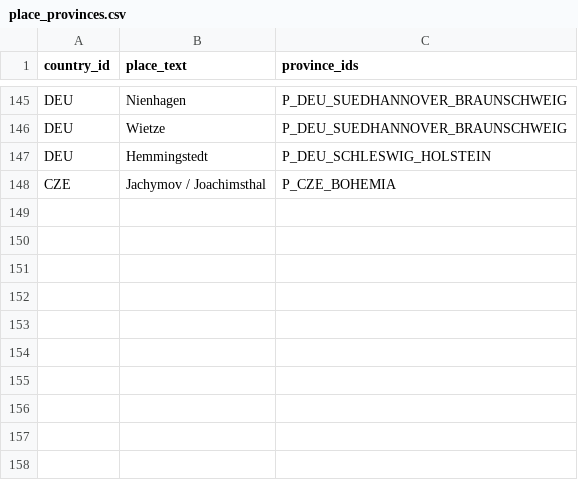
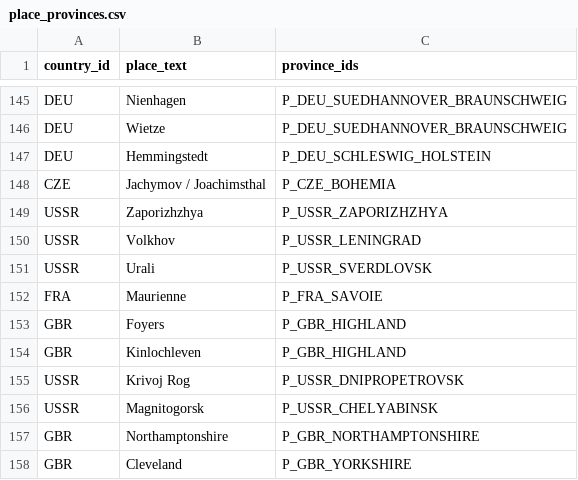
Before and after one commit to ilmiolocaleconme-cpu/grandstrategywwii, a CSV file: data/resources/place_provinces.csv, drawn as a sheet; only a part is shown, gaps mark what is left out.

```diff
--- a/data/resources/place_provinces.csv
+++ b/data/resources/place_provinces.csv
@@ -148 +148,11 @@ DEU,Hemmingstedt,P_DEU_SCHLESWIG_HOLSTEIN
 CZE,Jachymov / Joachimsthal,P_CZE_BOHEMIA
+USSR,Zaporizhzhya,P_USSR_ZAPORIZHZHYA
+USSR,Volkhov,P_USSR_LENINGRAD
+USSR,Urali,P_USSR_SVERDLOVSK
+FRA,Maurienne,P_FRA_SAVOIE
+GBR,Foyers,P_GBR_HIGHLAND
+GBR,Kinlochleven,P_GBR_HIGHLAND
+USSR,Krivoj Rog,P_USSR_DNIPROPETROVSK
+USSR,Magnitogorsk,P_USSR_CHELYABINSK
+GBR,Northamptonshire,P_GBR_NORTHAMPTONSHIRE
+GBR,Cleveland,P_GBR_YORKSHIRE
```
Also changed, not shown: data/resources/location_provinces.csv, data/resources/punteggi_output.csv, 11 other files.
